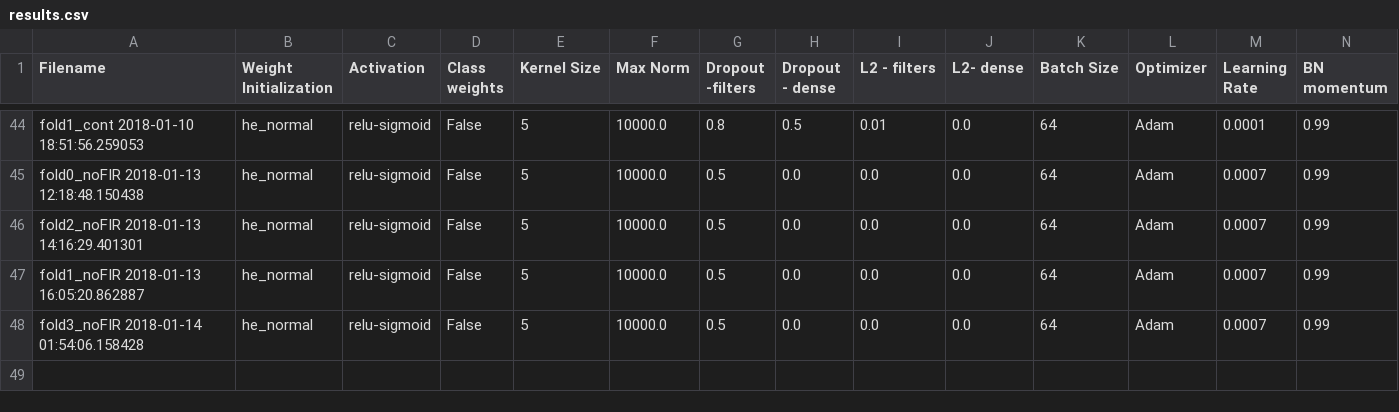
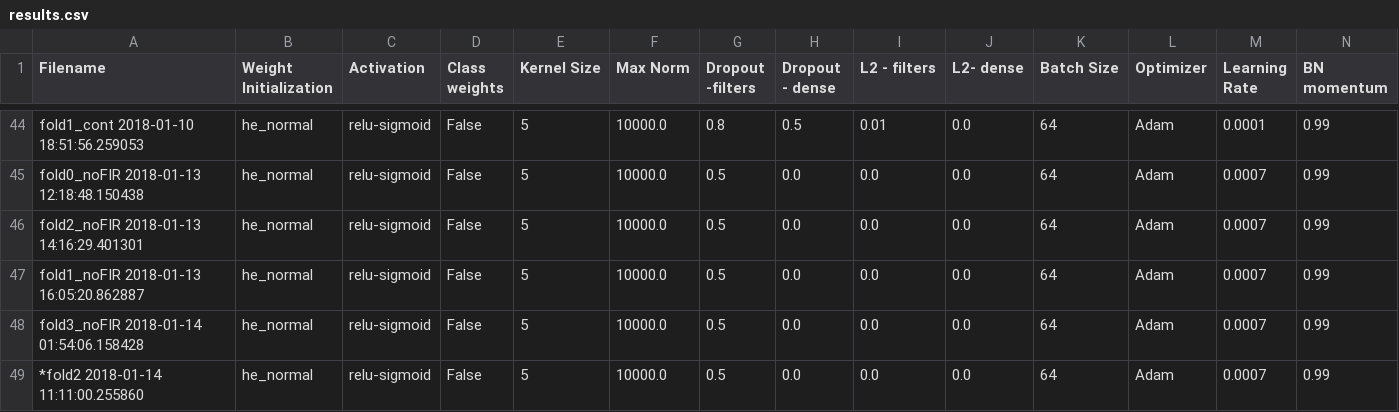
Before and after one commit to AhmedImtiazPrio/heartnet, a CSV file: codes/logs/results.csv, drawn as a sheet; only a part is shown, gaps mark what is left out; rows hold the shown columns only; the diff names each change by its address in the sheet, - before the commit and + after, or states it on an @@ line.

Commit message:
fold2 matching somewhat this time

```diff
--- a/codes/logs/results.csv
+++ b/codes/logs/results.csv
+row 49: *fold2 2018-01-14 11:11:00.255860 | he_normal | relu-sigmoid | False | 5 | 10000.0 | 0.5 | 0.0 | 0.0 | 0.0 | 64 | Adam | 0.0007 | 0.99
```
Also changed, not shown: 3 other files.
